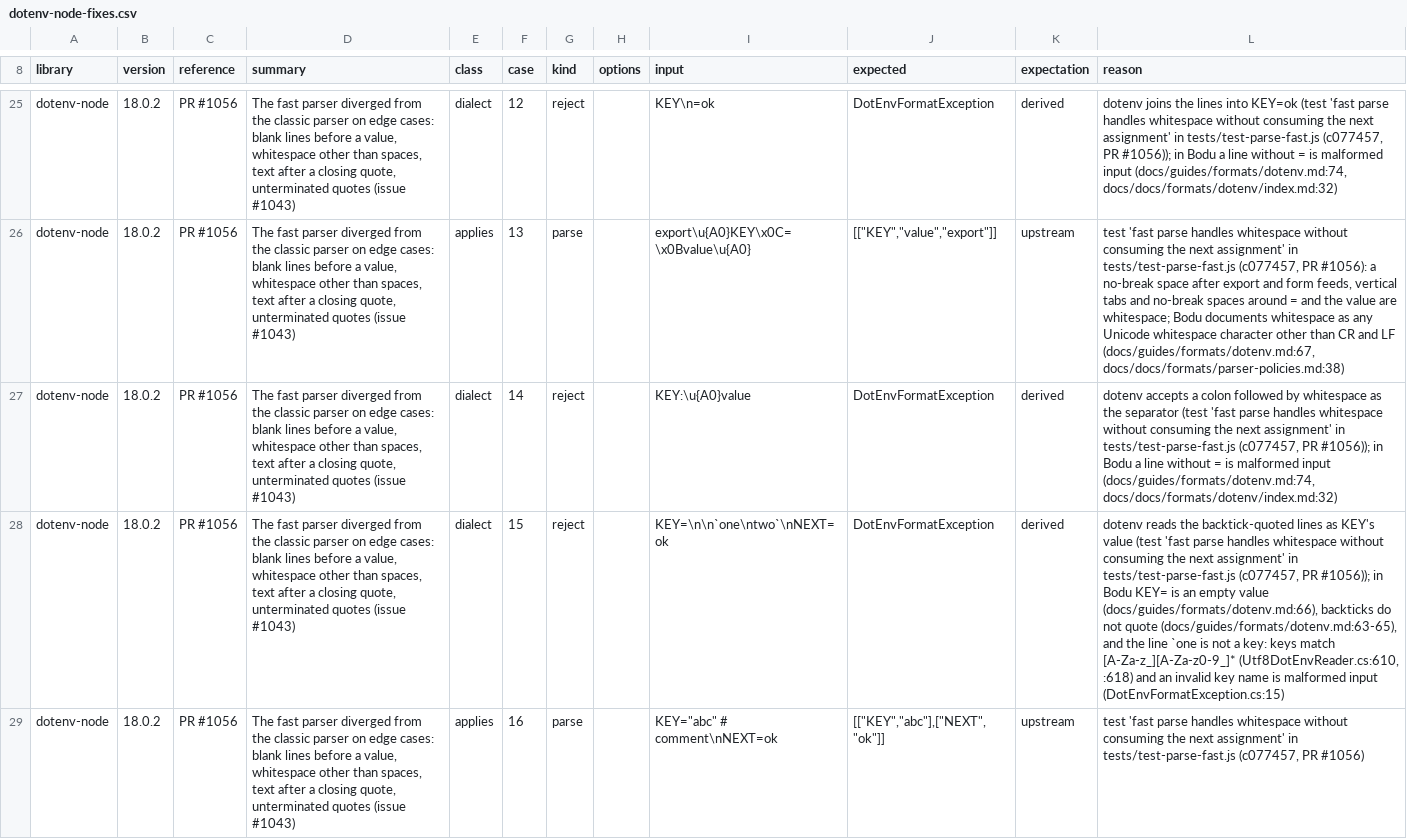
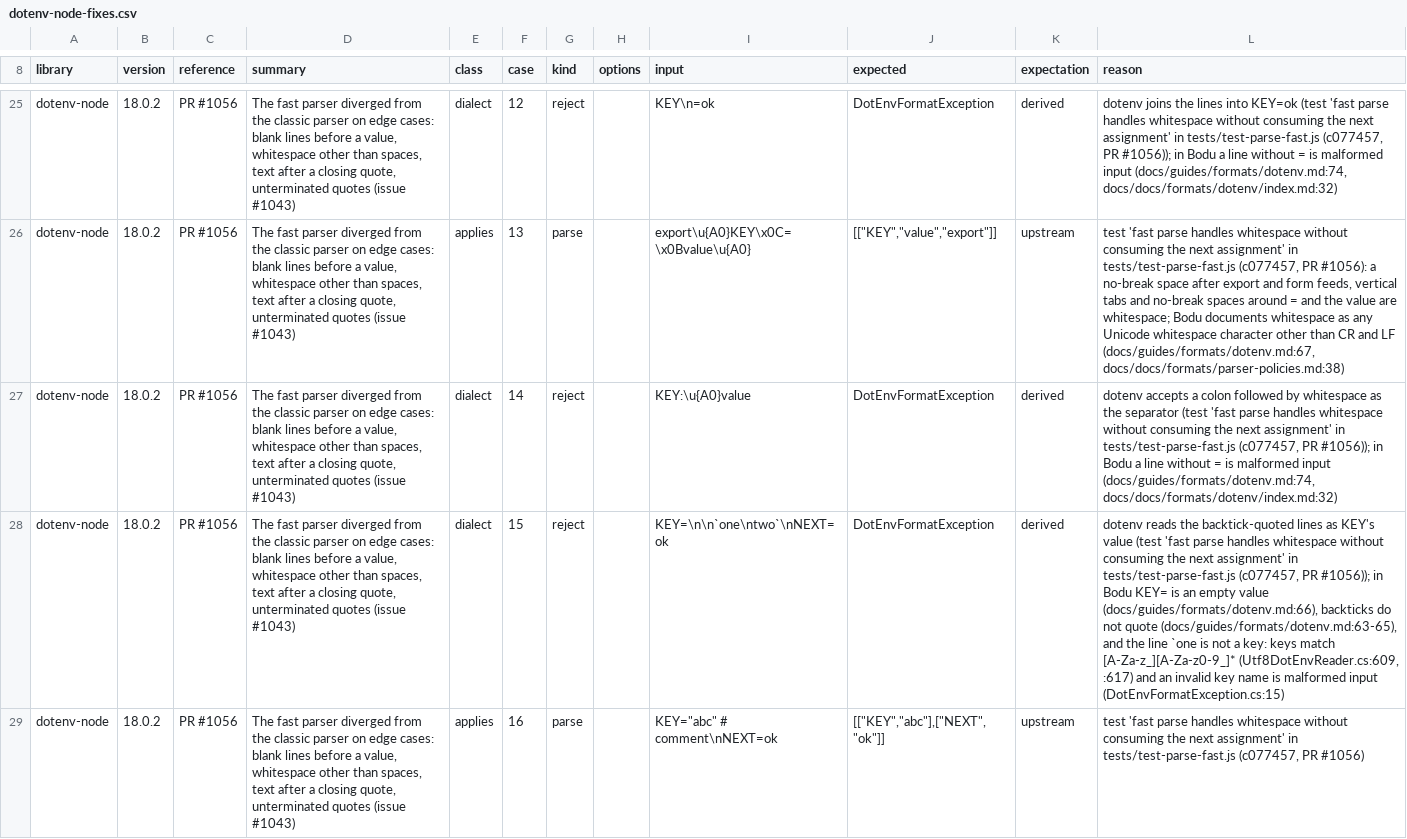
Before and after one commit to bslater/bodu, a CSV file: corpus/dotenv/fixes/dotenv-node-fixes.csv, drawn as a sheet; only a part is shown, gaps mark what is left out; the diff covers the shown part only; the diff names each change by its address in the sheet, - before the commit and + after, or states it on an @@ line.

```diff
--- a/corpus/dotenv/fixes/dotenv-node-fixes.csv
+++ b/corpus/dotenv/fixes/dotenv-node-fixes.csv
-L28 (reason): …match [A-Za-z_][A-Za-z0-9_]* (Utf8DotEnvReader.cs:610, :618) and an…
+L28 (reason): …match [A-Za-z_][A-Za-z0-9_]* (Utf8DotEnvReader.cs:609, :617) and an…
```
Also changed, not shown: 3 edited cells elsewhere in this file, corpus/dotenv/fixes/compose-go-fixes.csv, corpus/dotenv/fixes/godotenv-fixes.csv, 4 other files.
